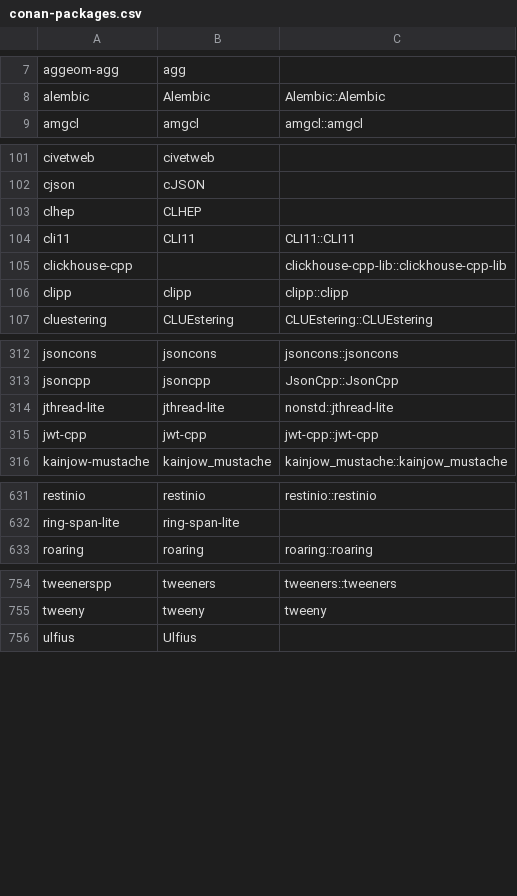
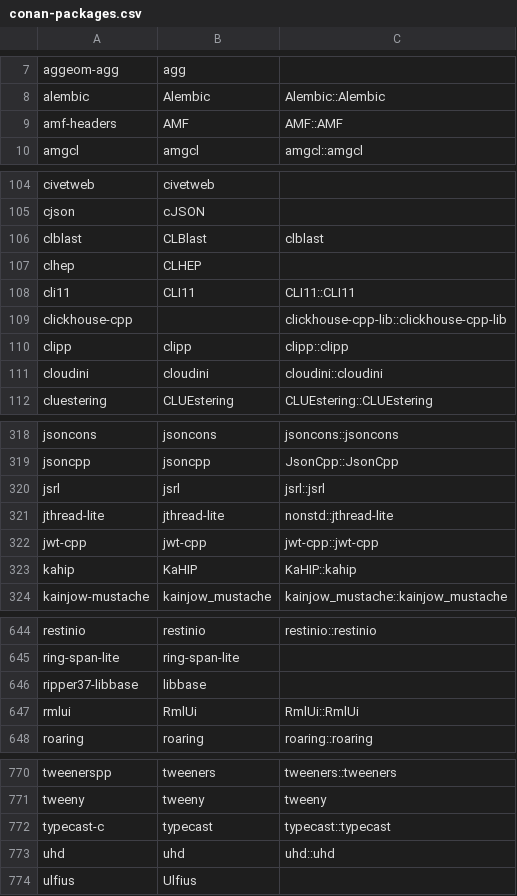
Before and after one commit to chausner/vcxproj2cmake, a CSV file: vcxproj2cmake/Resources/conan-packages.csv, drawn as a sheet; only a part is shown, gaps mark what is left out; the diff covers the shown part only.

Commit message:
Update list of Conan package metadata

```diff
--- a/vcxproj2cmake/Resources/conan-packages.csv
+++ b/vcxproj2cmake/Resources/conan-packages.csv
@@ -8,2 +8,3 @@ aggeom-agg,agg,
 alembic,Alembic,Alembic::Alembic
+amf-headers,AMF,AMF::AMF
 amgcl,amgcl,amgcl::amgcl
@@ -102,2 +105,3 @@ civetweb,civetweb,
 cjson,cJSON,
+clblast,CLBlast,clblast
 clhep,CLHEP,
@@ -106,2 +110,3 @@ clickhouse-cpp,,clickhouse-cpp-lib::clickhouse-cpp-lib
 clipp,clipp,clipp::clipp
+cloudini,cloudini,cloudini::cloudini
 cluestering,CLUEstering,CLUEstering::CLUEstering
@@ -313,4 +319,6 @@ jsoncons,jsoncons,jsoncons::jsoncons
 jsoncpp,jsoncpp,JsonCpp::JsonCpp
+jsrl,jsrl,jsrl::jsrl
 jthread-lite,jthread-lite,nonstd::jthread-lite
 jwt-cpp,jwt-cpp,jwt-cpp::jwt-cpp
+kahip,KaHIP,KaHIP::kahip
 kainjow-mustache,kainjow_mustache,kainjow_mustache::kainjow_mustache
@@ -632,2 +645,4 @@ restinio,restinio,restinio::restinio
 ring-span-lite,ring-span-lite,
+ripper37-libbase,libbase,
+rmlui,RmlUi,RmlUi::RmlUi
 roaring,roaring,roaring::roaring
@@ -755,2 +771,4 @@ tweenerspp,tweeners,tweeners::tweeners
 tweeny,tweeny,tweeny
+typecast-c,typecast,typecast::typecast
+uhd,uhd,uhd::uhd
 ulfius,Ulfius,
```
Also changed, not shown: 13 added rows, 1 removed row and 3 edited cells elsewhere in this file.
